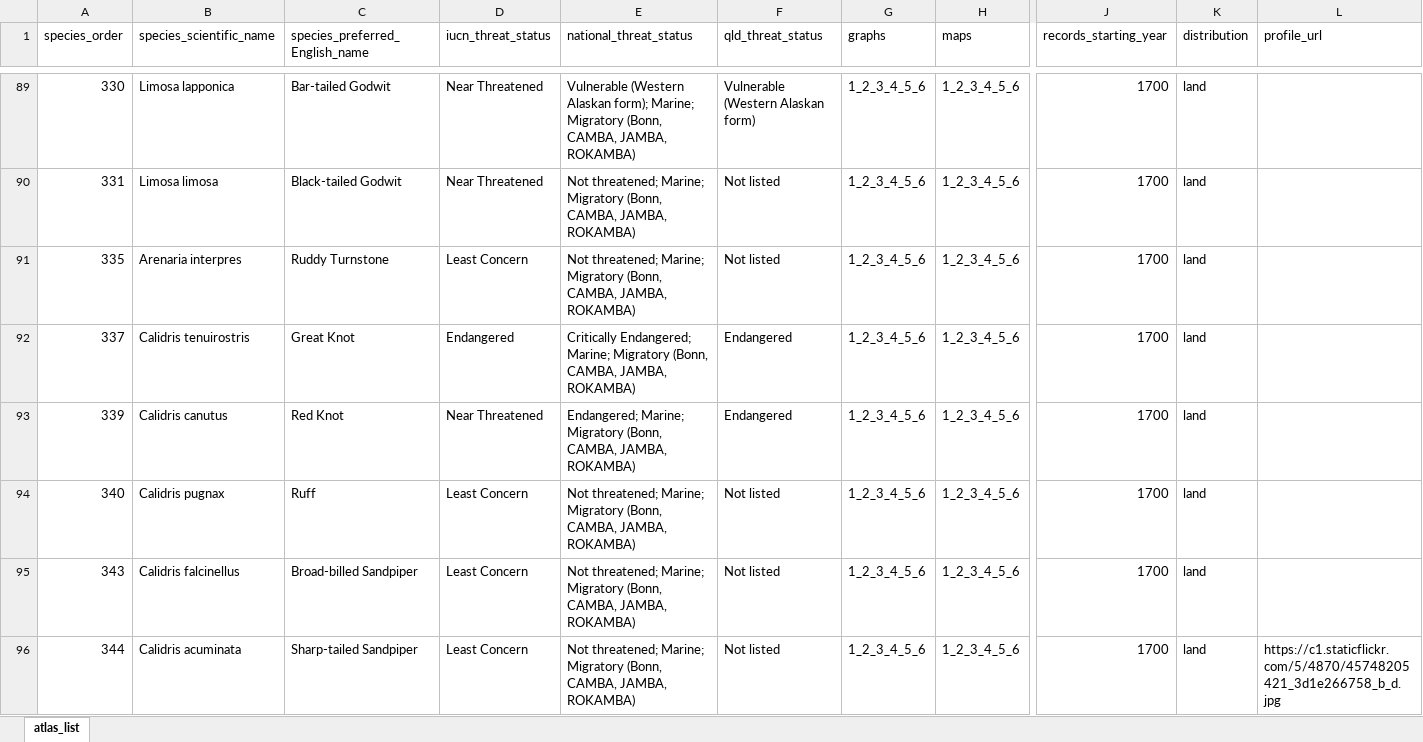
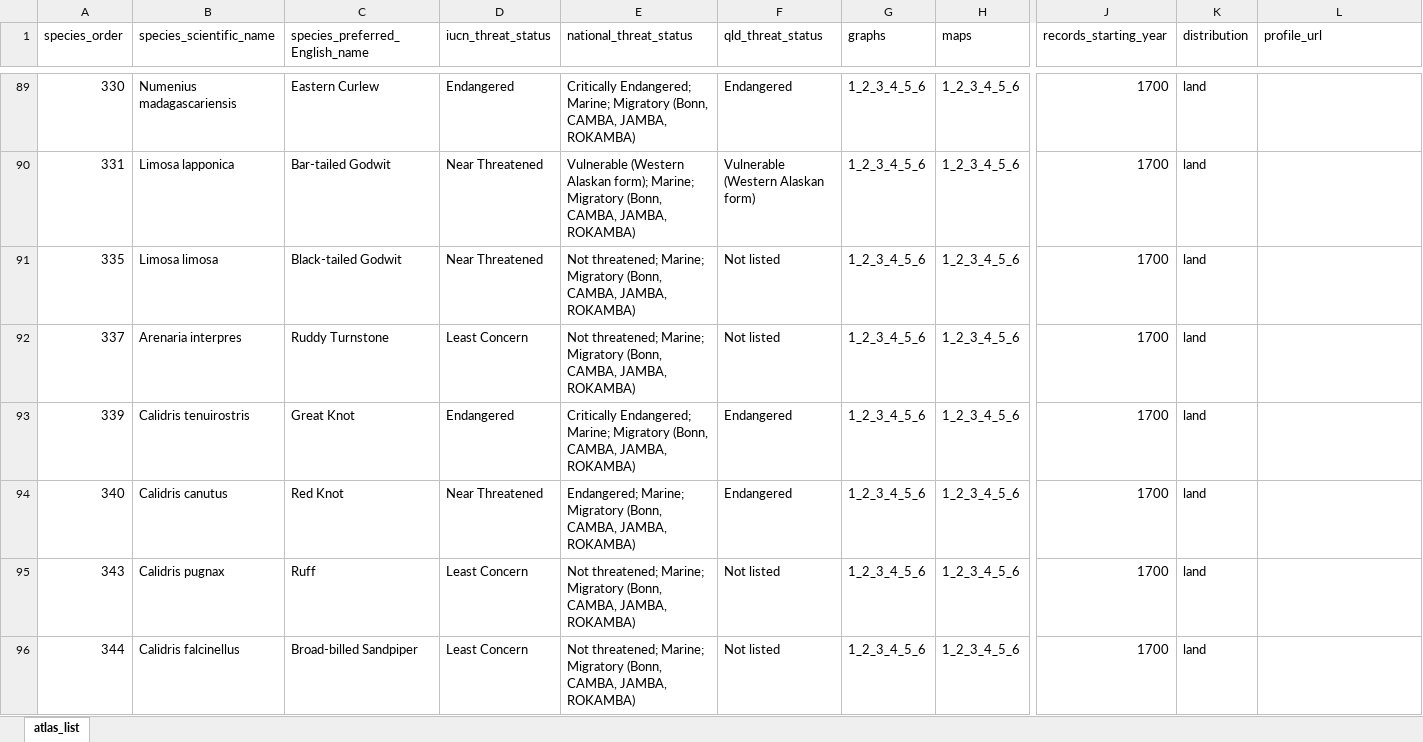
Before and after one commit to bird-team/brisbane-bird-atlas, an Excel workbook: data/species/atlas_list.xlsx, sheet atlas_list, drawn as a sheet; only a part is shown, gaps mark what is left out; values as stored, in another font and other column widths than the file's, no borders; the diff covers the shown part only; the diff names each change by its address in the sheet, - before the commit and + after, or states it on an @@ line.

```diff
--- a/data/species/atlas_list.xlsx (sheet atlas_list)
+++ b/data/species/atlas_list.xlsx (sheet atlas_list)
-B89 (species_scientific_name): Limosa lapponica
+B89 (species_scientific_name): Numenius madagascariensis
-C89 (species_preferred_English_name): Bar-tailed Godwit
+C89 (species_preferred_English_name): Eastern Curlew
-D89 (iucn_threat_status): Near Threatened
+D89 (iucn_threat_status): Endangered
-E89 (national_threat_status): Vulnerable (Western Alaskan form); Marine; Migratory…
+E89 (national_threat_status): Critically Endangered; Marine; Migratory…
-F89 (qld_threat_status): Vulnerable (Western Alaskan form)
+F89 (qld_threat_status): Endangered
-B90 (species_scientific_name): Limosa limosa
+B90 (species_scientific_name): Limosa lapponica
-C90 (species_preferred_English_name): Black-tailed Godwit
+C90 (species_preferred_English_name): Bar-tailed Godwit
-E90 (national_threat_status): Not threatened; Marine; Migratory…
+E90 (national_threat_status): Vulnerable (Western Alaskan form); Marine; Migratory…
-F90 (qld_threat_status): Not listed
+F90 (qld_threat_status): Vulnerable (Western Alaskan form)
-B91 (species_scientific_name): Arenaria interpres
+B91 (species_scientific_name): Limosa limosa
-C91 (species_preferred_English_name): Ruddy Turnstone
+C91 (species_preferred_English_name): Black-tailed Godwit
-D91 (iucn_threat_status): Least Concern
+D91 (iucn_threat_status): Near Threatened
-B92 (species_scientific_name): Calidris tenuirostris
+B92 (species_scientific_name): Arenaria interpres
-C92 (species_preferred_English_name): Great Knot
+C92 (species_preferred_English_name): Ruddy Turnstone
-D92 (iucn_threat_status): Endangered
+D92 (iucn_threat_status): Least Concern
-E92 (national_threat_status): Critically Endangered; Marine; Migratory…
+E92 (national_threat_status): Not threatened; Marine; Migratory…
-F92 (qld_threat_status): Endangered
+F92 (qld_threat_status): Not listed
-B93 (species_scientific_name): Calidris canutus
+B93 (species_scientific_name): Calidris tenuirostris
-C93 (species_preferred_English_name): Red Knot
+C93 (species_preferred_English_name): Great Knot
-D93 (iucn_threat_status): Near Threatened
+D93 (iucn_threat_status): Endangered
-E93 (national_threat_status): Endangered; Marine;…
+E93 (national_threat_status): Critically Endangered; Marine;…
-B94 (species_scientific_name): Calidris pugnax
+B94 (species_scientific_name): Calidris canutus
-C94 (species_preferred_English_name): Ruff
+C94 (species_preferred_English_name): Red Knot
-D94 (iucn_threat_status): Least Concern
+D94 (iucn_threat_status): Near Threatened
-E94 (national_threat_status): Not threatened; Marine; Migratory…
+E94 (national_threat_status): Endangered; Marine; Migratory…
-F94 (qld_threat_status): Not listed
+F94 (qld_threat_status): Endangered
-B95 (species_scientific_name): Calidris falcinellus
+B95 (species_scientific_name): Calidris pugnax
-C95 (species_preferred_English_name): Broad-billed Sandpiper
+C95 (species_preferred_English_name): Ruff
-B96 (species_scientific_name): Calidris acuminata
+B96 (species_scientific_name): Calidris falcinellus
-C96 (species_preferred_English_name): Sharp-tailed Sandpiper
+C96 (species_preferred_English_name): Broad-billed Sandpiper
-L96 (profile_url): https://c1.staticflickr.com/5/4870/45748205421_3d1e266758_b_d.jpg
+L96 (profile_url): (empty)
```
Also changed, not shown: 1 added row and 889 edited cells elsewhere in this sheet.
